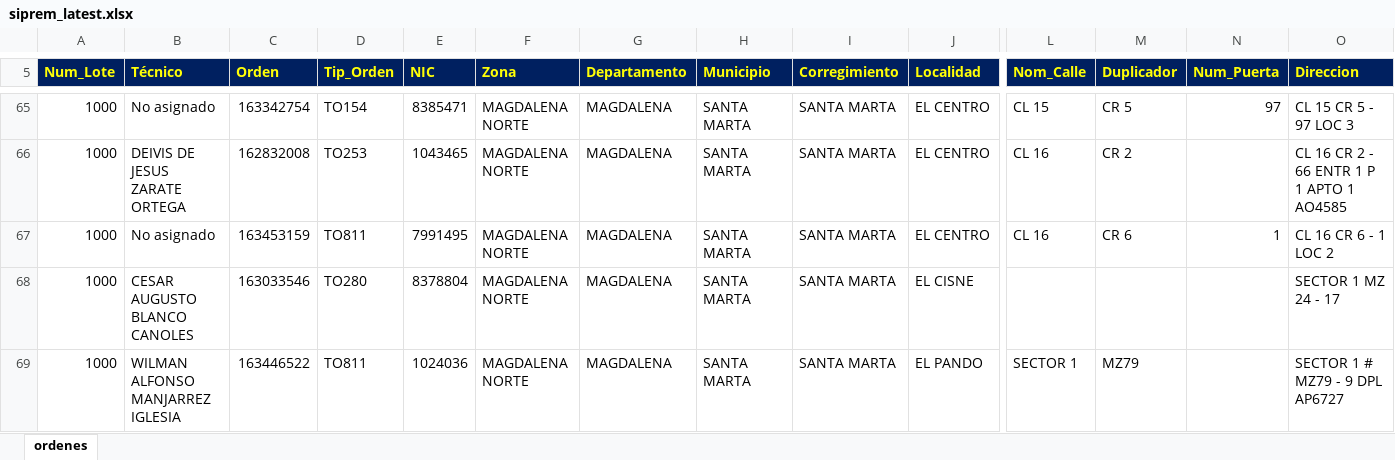
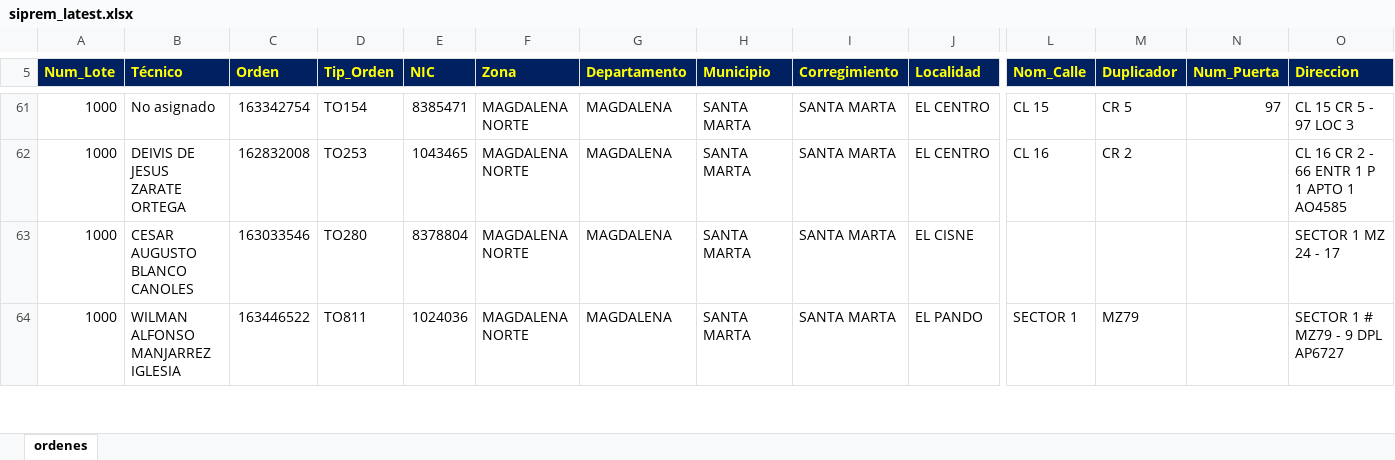
Before and after one commit to vikano27-debug/Dashboard_ING_VOA, an Excel workbook: siprem_latest.xlsx, sheet ordenes, drawn as a sheet; only a part is shown, gaps mark what is left out; values as stored, in another font and other column widths than the file's, no borders; removed rows and columns are numbered as before the commit, all else as after; rows hold the shown columns only; the diff covers the shown part only; the diff names each change by its address in the sheet, - before the commit and + after, or states it on an @@ line.

```diff
--- a/siprem_latest.xlsx (sheet ordenes)
+++ b/siprem_latest.xlsx (sheet ordenes)
-row 67: 1000 | No asignado | 163453159 | TO811 | 7991495 | MAGDALENA NORTE | MAGDALENA | SANTA MARTA | SANTA MARTA | EL CENTRO | CL 16 | CR 6 | 1 | CL 16 CR 6 - 1 LOC 2
```
Also changed, not shown: 3 added rows, 13 removed rows and 5 edited cells elsewhere in this sheet, 1 other file.
